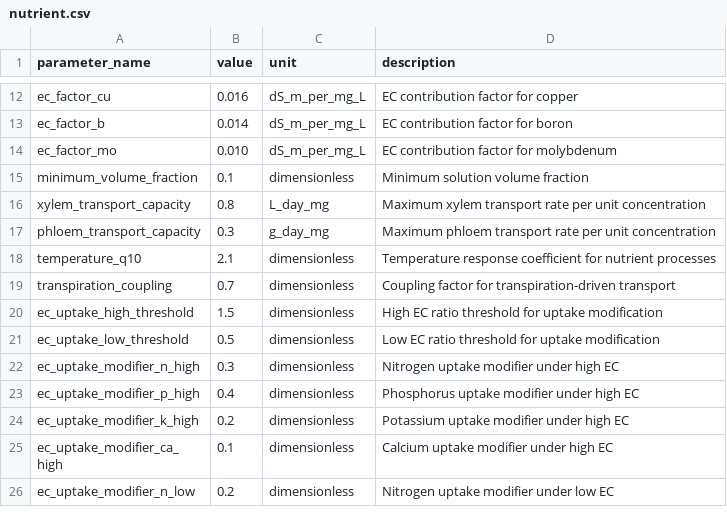
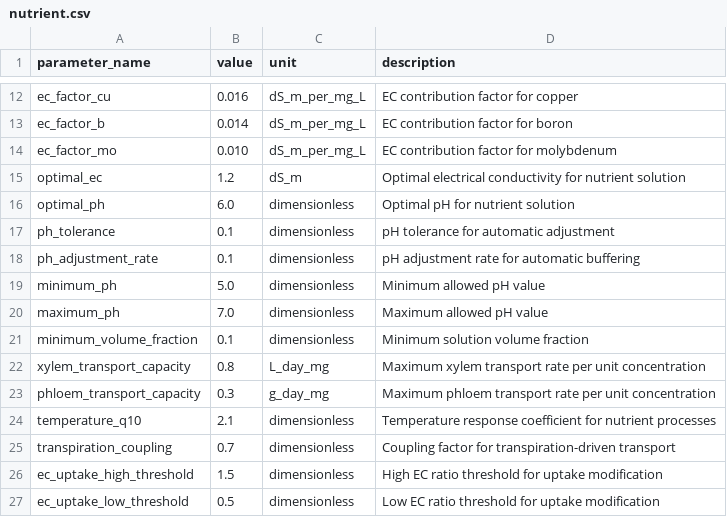
Before and after one commit to kapil-161/hydroponic_python, a CSV file: input/nutrient.csv, drawn as a sheet; only a part is shown, gaps mark what is left out; the shorter side is filled out with more unchanged rows.

```diff
--- a/input/nutrient.csv
+++ b/input/nutrient.csv
@@ -14,2 +14,8 @@ ec_factor_b,0.014,dS_m_per_mg_L,EC contribution factor for boron
 ec_factor_mo,0.010,dS_m_per_mg_L,EC contribution factor for molybdenum
+optimal_ec,1.2,dS_m,Optimal electrical conductivity for nutrient solution
+optimal_ph,6.0,dimensionless,Optimal pH for nutrient solution
+ph_tolerance,0.1,dimensionless,pH tolerance for automatic adjustment
+ph_adjustment_rate,0.1,dimensionless,pH adjustment rate for automatic buffering
+minimum_ph,5.0,dimensionless,Minimum allowed pH value
+maximum_ph,7.0,dimensionless,Maximum allowed pH value
 minimum_volume_fraction,0.1,dimensionless,Minimum solution volume fraction
```
Also changed, not shown: input/LET_EXP001_2024_weather.csv, input/master_parameters.csv, 33 other files.
